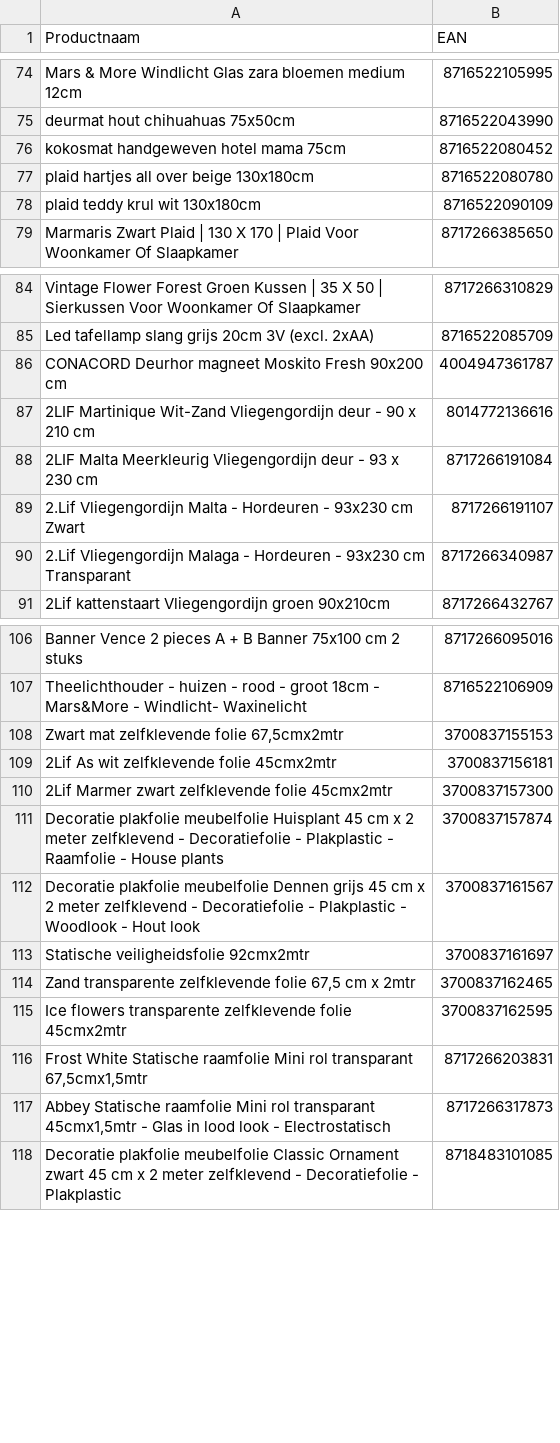
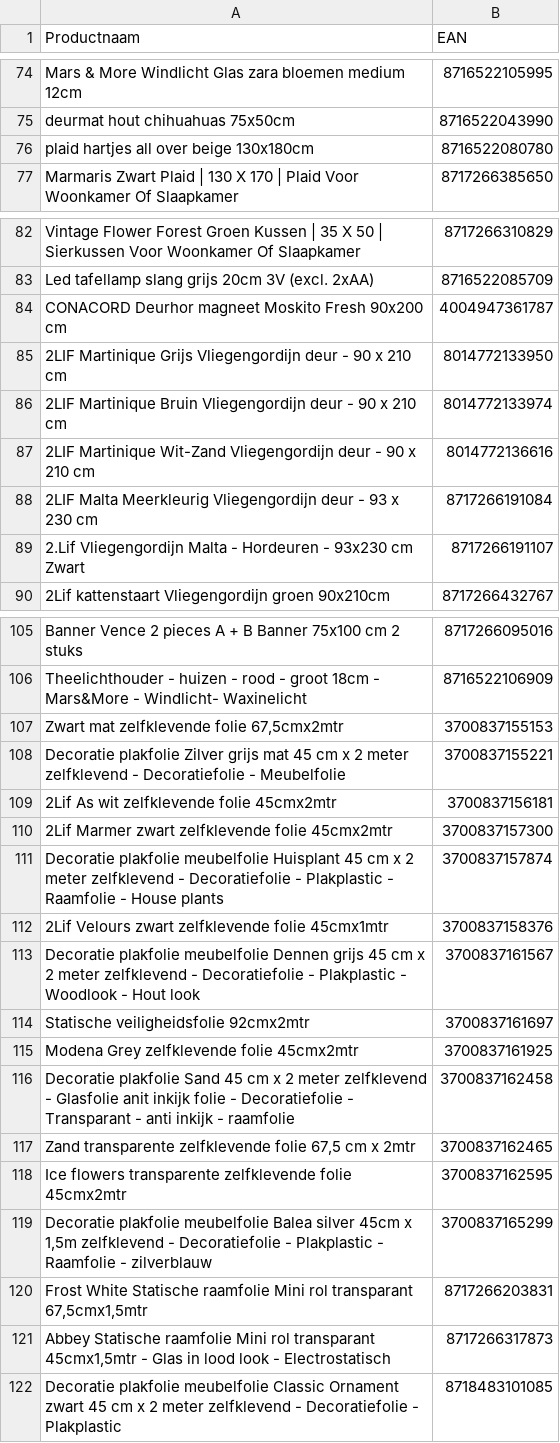
Before and after one commit to peterhoman/bol-repricing, a CSV file: bolcom_productinformatie.csv, drawn as a sheet; only a part is shown, gaps mark what is left out; removed rows and columns are numbered as before the commit, all else as after; the diff covers the shown part only; the diff names each change by its address in the sheet, - before the commit and + after, or states it on an @@ line.

Commit message:
Add files via upload

```diff
--- a/bolcom_productinformatie.csv
+++ b/bolcom_productinformatie.csv
-row 76: kokosmat handgeweven hotel mama 75cm | 8716522080452
-row 78: plaid teddy krul wit 130x180cm | 8716522090109
+row 85: 2LIF Martinique Grijs Vliegengordijn deur - 90 x 210 cm | 8014772133950
+row 86: 2LIF Martinique Bruin Vliegengordijn deur - 90 x 210 cm | 8014772133974
-row 90: 2.Lif Vliegengordijn Malaga - Hordeuren - 93x230 cm Transparant | 8717266340987
+row 108: Decoratie plakfolie Zilver grijs mat 45 cm x 2 meter zelfklevend - Decoratiefolie - Meubelfolie | 3700837155221
+row 112: 2Lif Velours zwart zelfklevende folie 45cmx1mtr | 3700837158376
+row 115: Modena Grey zelfklevende folie 45cmx2mtr | 3700837161925
+row 116: Decoratie plakfolie Sand 45 cm x 2 meter zelfklevend - Glasfolie anit inkijk folie - Decoratiefolie - Transparant - anti inkijk - raamfolie | 3700837162458
+row 119: Decoratie plakfolie meubelfolie Balea silver 45cm x 1,5m zelfklevend - Decoratiefolie - Plakplastic - Raamfolie - zilverblauw | 3700837165299
```
Also changed, not shown: 2 added rows and 2 removed rows elsewhere in this file.
